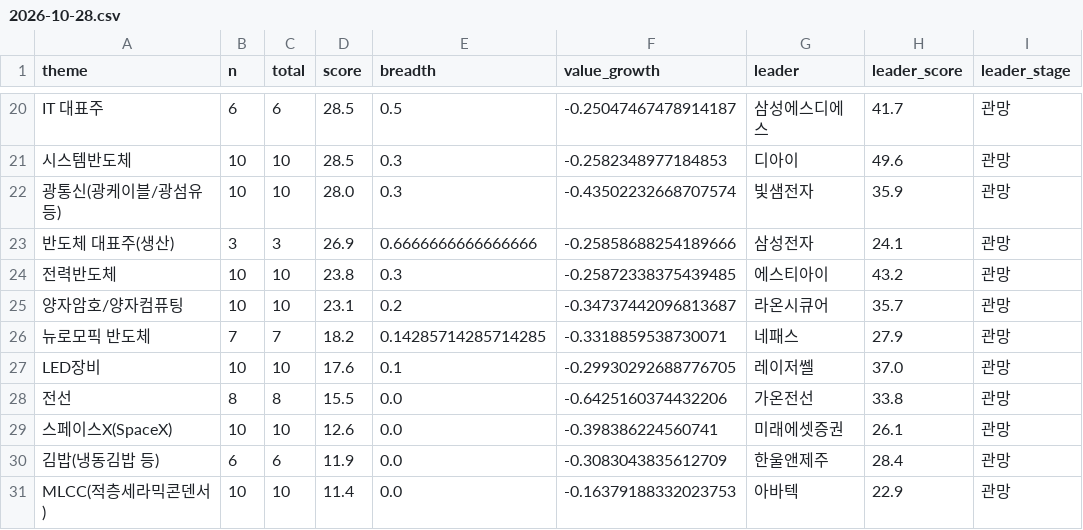
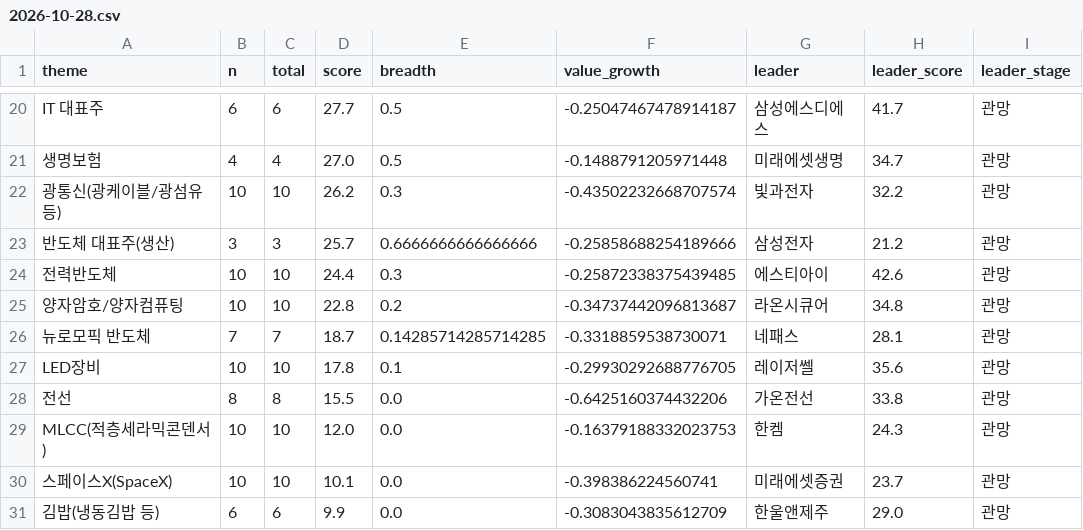
Before and after one commit to dydwns135135/-, a CSV file: scan/themes/2026-10-28.csv, drawn as a sheet; only a part is shown, gaps mark what is left out; removed rows and columns are numbered as before the commit, all else as after; the diff covers the shown part only; the diff names each change by its address in the sheet, - before the commit and + after, or states it on an @@ line.

```diff
--- a/scan/themes/2026-10-28.csv
+++ b/scan/themes/2026-10-28.csv
-D20 (score): 28.5
+D20 (score): 27.7
-row 21: 시스템반도체 | 10 | 10 | 28.5 | 0.3 | -0.2582348977184853 | 디아이 | 49.6 | 관망
+row 21: 생명보험 | 4 | 4 | 27.0 | 0.5 | -0.1488791205971448 | 미래에셋생명 | 34.7 | 관망
-D22 (score): 28.0
+D22 (score): 26.2
-G22 (leader): 빛샘전자
+G22 (leader): 빛과전자
-H22 (leader_score): 35.9
+H22 (leader_score): 32.2
-D23 (score): 26.9
+D23 (score): 25.7
-H23 (leader_score): 24.1
+H23 (leader_score): 21.2
-D24 (score): 23.8
+D24 (score): 24.4
-H24 (leader_score): 43.2
+H24 (leader_score): 42.6
-D25 (score): 23.1
+D25 (score): 22.8
-H25 (leader_score): 35.7
+H25 (leader_score): 34.8
-D26 (score): 18.2
+D26 (score): 18.7
-H26 (leader_score): 27.9
+H26 (leader_score): 28.1
-D27 (score): 17.6
+D27 (score): 17.8
-H27 (leader_score): 37.0
+H27 (leader_score): 35.6
+row 29: MLCC(적층세라믹콘덴서) | 10 | 10 | 12.0 | 0.0 | -0.16379188332023753 | 한켐 | 24.3 | 관망
-D30 (score): 12.6
+D30 (score): 10.1
-H30 (leader_score): 26.1
+H30 (leader_score): 23.7
-D31 (score): 11.9
+D31 (score): 9.9
-H31 (leader_score): 28.4
+H31 (leader_score): 29.0
-row 31: MLCC(적층세라믹콘덴서) | 10 | 10 | 11.4 | 0.0 | -0.16379188332023753 | 아바텍 | 22.9 | 관망
```
Also changed, not shown: 5 added rows, 5 removed rows and 23 edited cells elsewhere in this file, scan/2026-10-28.csv.
